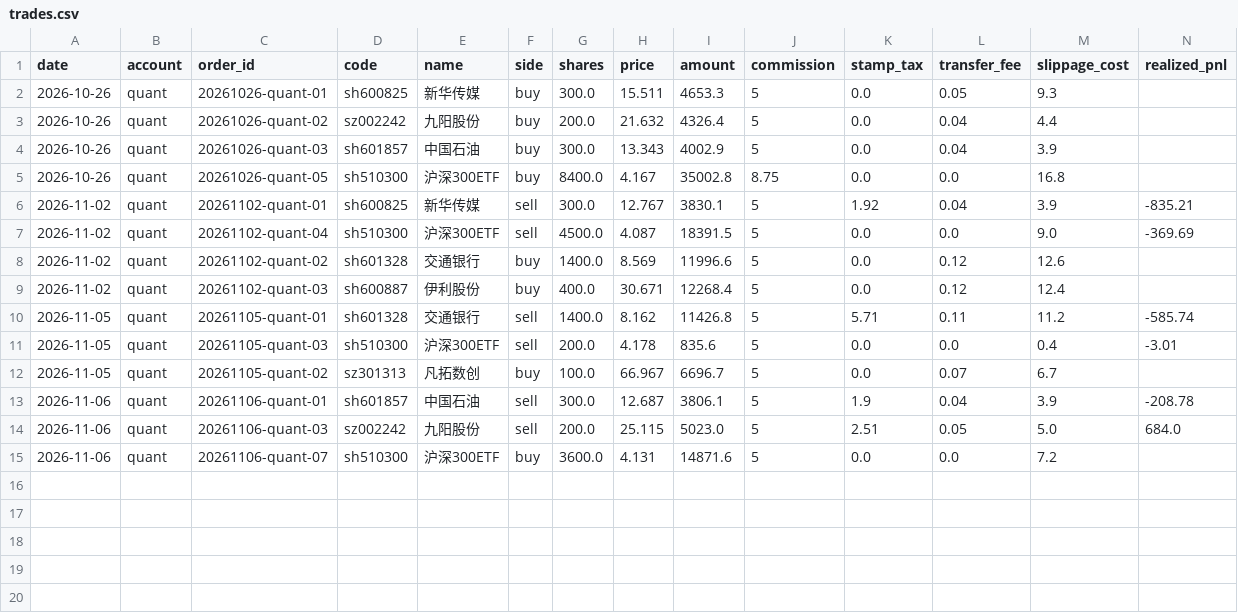
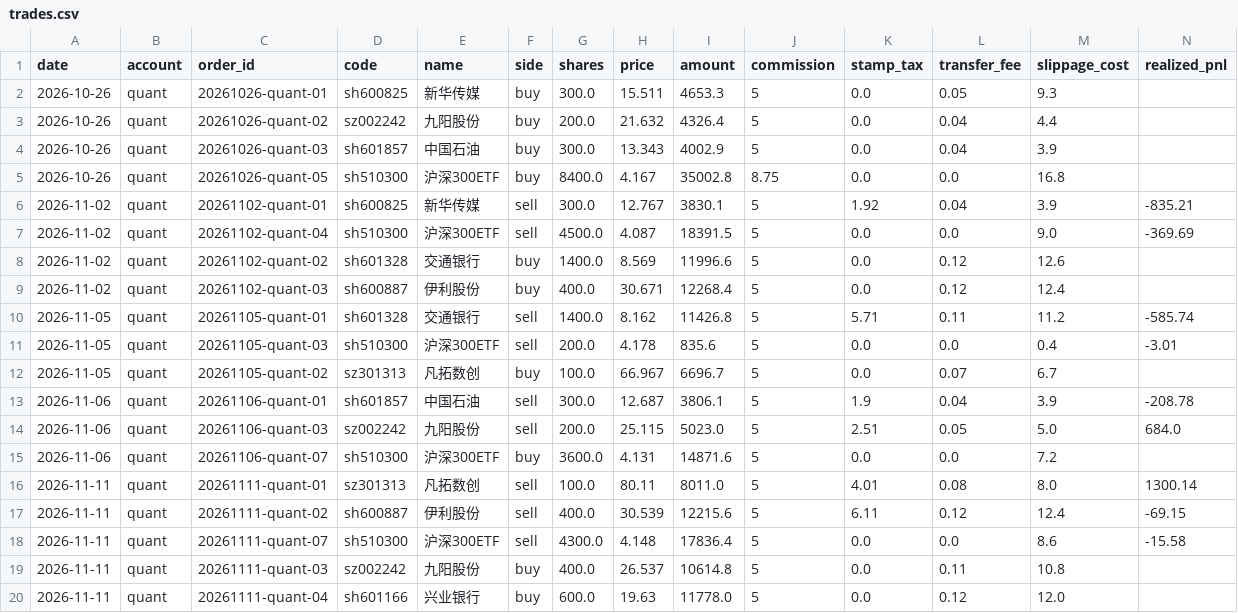
Before and after one commit to ice-tong/a-stock-investment, a CSV file: accounts/quant/trades.csv, drawn as a sheet; only a part is shown; rows hold the shown columns only; the diff names each change by its address in the sheet, - before the commit and + after, or states it on an @@ line.

```diff
--- a/accounts/quant/trades.csv
+++ b/accounts/quant/trades.csv
+row 16: 2026-11-11 | quant | 20261111-quant-01 | sz301313 | 凡拓数创 | sell | 100.0 | 80.11 | 8011.0 | 5 | 4.01 | 0.08 | 8.0 | 1300.14
+row 17: 2026-11-11 | quant | 20261111-quant-02 | sh600887 | 伊利股份 | sell | 400.0 | 30.539 | 12215.6 | 5 | 6.11 | 0.12 | 12.4 | -69.15
+row 18: 2026-11-11 | quant | 20261111-quant-07 | sh510300 | 沪深300ETF | sell | 4300.0 | 4.148 | 17836.4 | 5 | 0.0 | 0.0 | 8.6 | -15.58
+row 19: 2026-11-11 | quant | 20261111-quant-03 | sz002242 | 九阳股份 | buy | 400.0 | 26.537 | 10614.8 | 5 | 0.0 | 0.11 | 10.8
+row 20: 2026-11-11 | quant | 20261111-quant-04 | sh601166 | 兴业银行 | buy | 600.0 | 19.63 | 11778.0 | 5 | 0.0 | 0.12 | 12.0
```
Also changed, not shown: 5 other files.
